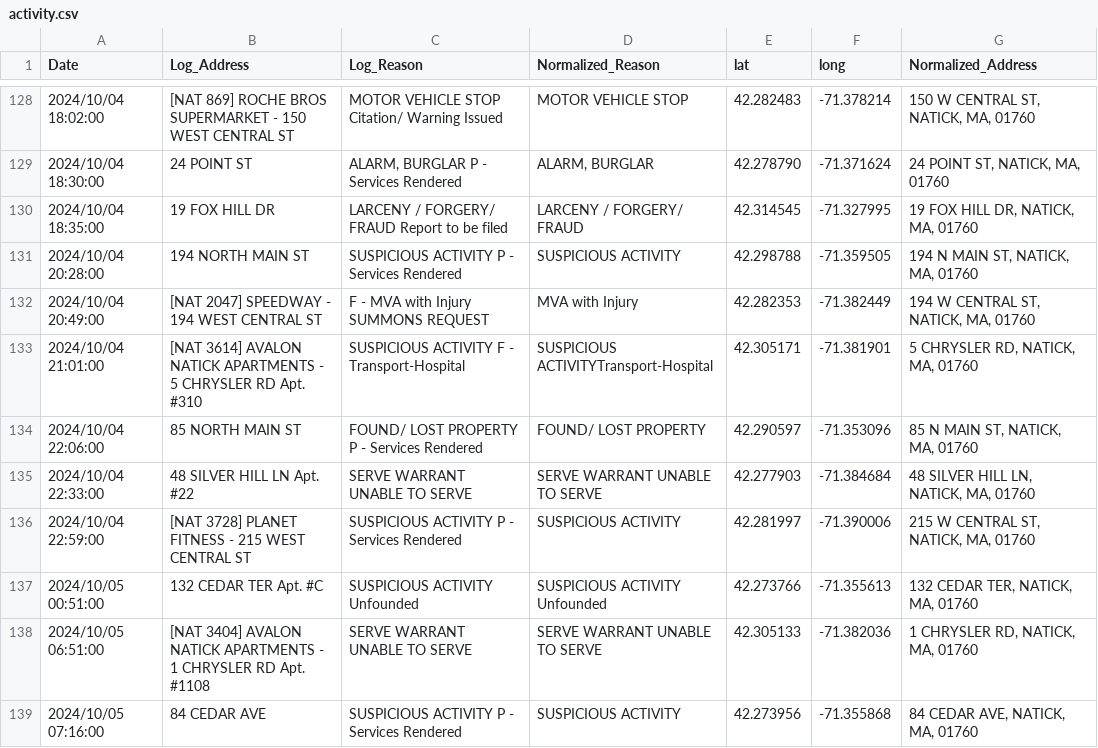
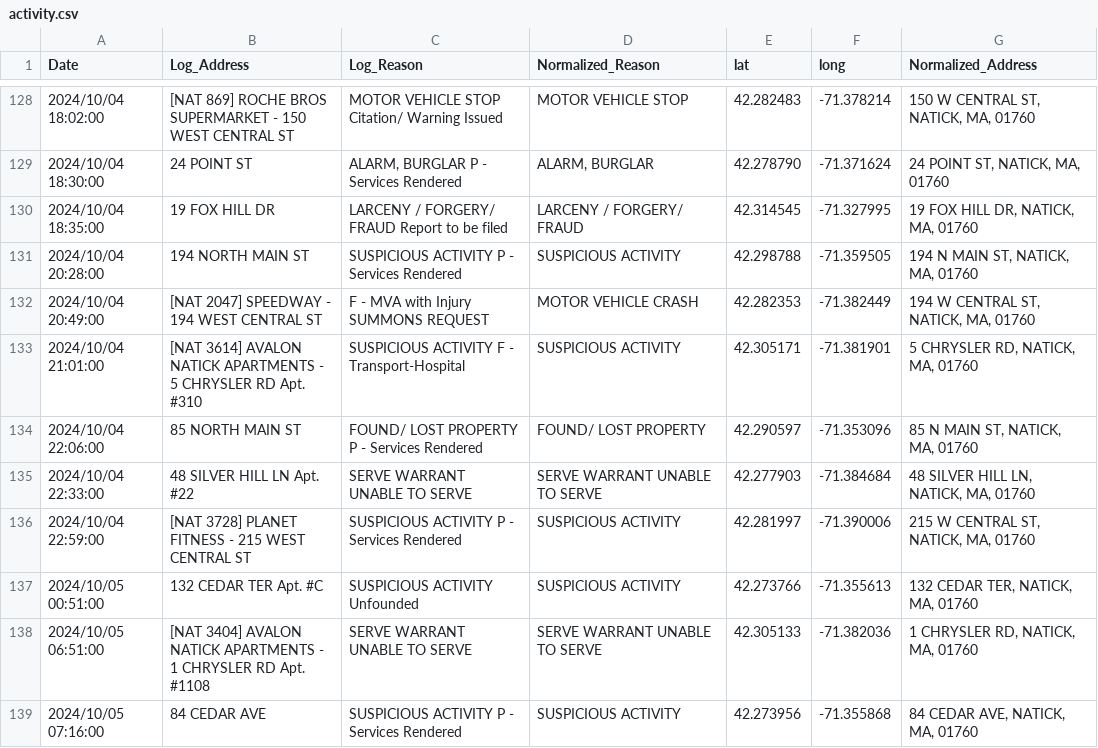
Before and after one commit to nikconwell/location, a CSV file: activity.csv, drawn as a sheet; only a part is shown, gaps mark what is left out; the diff covers the shown part only.

Commit message:
Normalize more common alternatives

```diff
--- a/activity.csv
+++ b/activity.csv
@@ -131,4 +131,4 @@ Date,Log_Address,Log_Reason,Normalized_Reason,lat,long,Normalized_Address
 2024/10/04 20:28:00,"194 NORTH MAIN ST ","SUSPICIOUS ACTIVITY P - Services Rendered","SUSPICIOUS ACTIVITY",42.298788,-71.359505,"194 N MAIN ST, NATICK, MA, 01760"
-2024/10/04 20:49:00,"[NAT 2047] SPEEDWAY - 194 WEST CENTRAL ST","F - MVA with Injury SUMMONS REQUEST","MVA with Injury",42.282353,-71.382449,"194 W CENTRAL ST, NATICK, MA, 01760"
-2024/10/04 21:01:00,"[NAT 3614] AVALON NATICK APARTMENTS - 5 CHRYSLER RD Apt. #310","SUSPICIOUS ACTIVITY F - Transport-Hospital","SUSPICIOUS ACTIVITYTransport-Hospital",42.305171,-71.381901,"5 CHRYSLER RD, NATICK, MA, 01760"
+2024/10/04 20:49:00,"[NAT 2047] SPEEDWAY - 194 WEST CENTRAL ST","F - MVA with Injury SUMMONS REQUEST","MOTOR VEHICLE CRASH",42.282353,-71.382449,"194 W CENTRAL ST, NATICK, MA, 01760"
+2024/10/04 21:01:00,"[NAT 3614] AVALON NATICK APARTMENTS - 5 CHRYSLER RD Apt. #310","SUSPICIOUS ACTIVITY F - Transport-Hospital","SUSPICIOUS ACTIVITY",42.305171,-71.381901,"5 CHRYSLER RD, NATICK, MA, 01760"
 2024/10/04 22:06:00,"85 NORTH MAIN ST","FOUND/ LOST PROPERTY P - Services Rendered","FOUND/ LOST PROPERTY",42.290597,-71.353096,"85 N MAIN ST, NATICK, MA, 01760"
@@ -136,3 +136,3 @@ Date,Log_Address,Log_Reason,Normalized_Reason,lat,long,Normalized_Address
 2024/10/04 22:59:00,"[NAT 3728] PLANET FITNESS - 215 WEST CENTRAL ST","SUSPICIOUS ACTIVITY P - Services Rendered","SUSPICIOUS ACTIVITY",42.281997,-71.390006,"215 W CENTRAL ST, NATICK, MA, 01760"
-2024/10/05 00:51:00,"132 CEDAR TER Apt. #C","SUSPICIOUS ACTIVITY Unfounded","SUSPICIOUS ACTIVITY Unfounded",42.273766,-71.355613,"132 CEDAR TER, NATICK, MA, 01760"
+2024/10/05 00:51:00,"132 CEDAR TER Apt. #C","SUSPICIOUS ACTIVITY Unfounded","SUSPICIOUS ACTIVITY",42.273766,-71.355613,"132 CEDAR TER, NATICK, MA, 01760"
 2024/10/05 06:51:00,"[NAT 3404] AVALON NATICK APARTMENTS - 1 CHRYSLER RD Apt. #1108","SERVE WARRANT UNABLE TO SERVE","SERVE WARRANT UNABLE TO SERVE",42.305133,-71.382036,"1 CHRYSLER RD, NATICK, MA, 01760"
```
Also changed, not shown: 36 edited cells elsewhere in this file, 1 other file.
